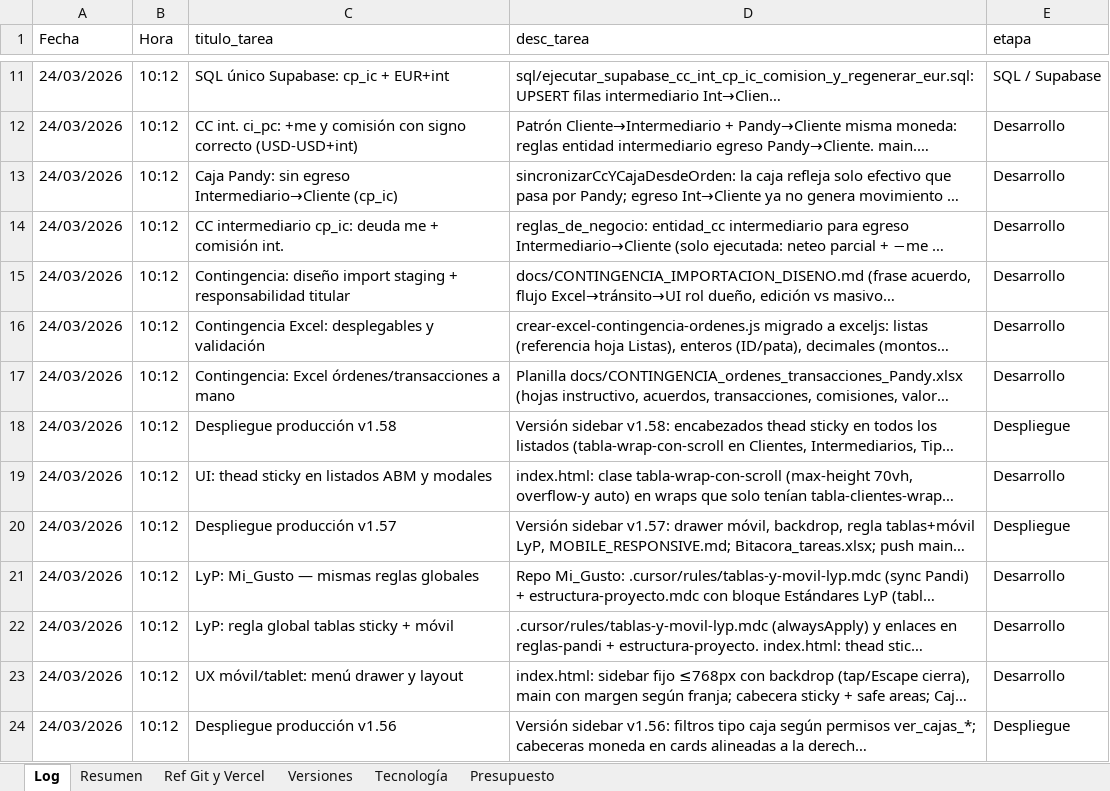
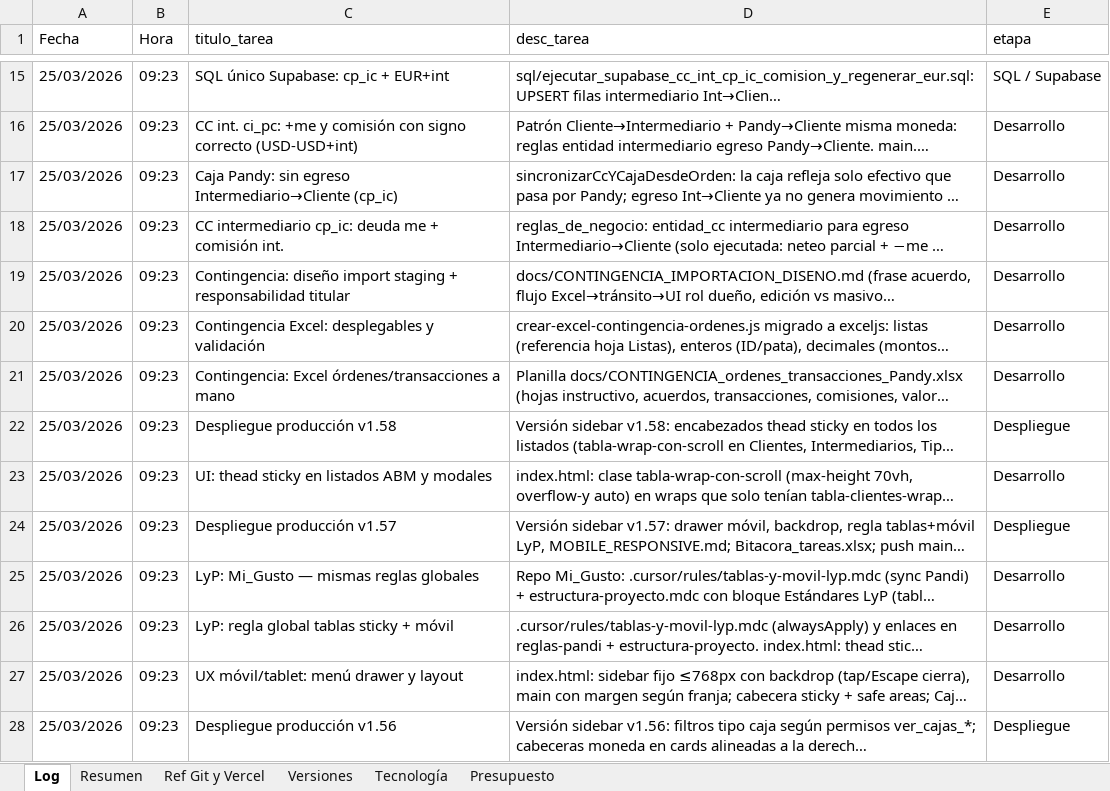
Before and after one commit to lucasbustosmartin-coder/pandy, an Excel workbook: Bitacora_tareas.xlsx, sheet Log, drawn as a sheet; only a part is shown, gaps mark what is left out; long unchanged cells end in …; values as stored, in another font and other column widths than the file's, no borders; addresses are those after the commit; the diff covers the shown part only; the diff names each change by its address in the sheet, - before the commit and + after, or states it on an @@ line.

```diff
--- a/Bitacora_tareas.xlsx (sheet Log)
+++ b/Bitacora_tareas.xlsx (sheet Log)
-A15:A28 (Fecha): 24/03/2026
+A15:A28 (Fecha): 25/03/2026
-B15:B28 (Hora): 10:12
+B15:B28 (Hora): 09:23
```
Also changed, not shown: 4 added rows and 820 edited cells elsewhere in this sheet, sheet Versiones, sheet Resumen, 4 other files.
